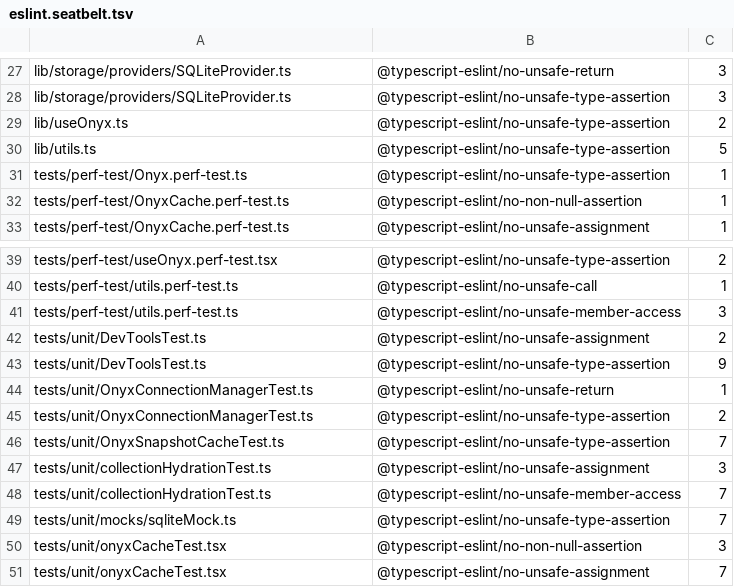
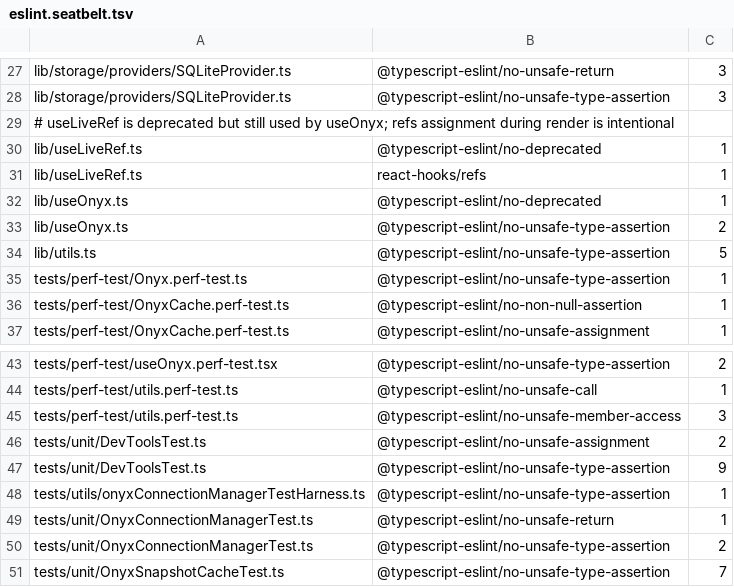
Before and after one commit to Expensify/react-native-onyx, a TSV file: eslint.seatbelt.tsv, drawn as a sheet; only a part is shown, gaps mark what is left out; the shorter side is filled out with more unchanged rows; the diff names each change by its address in the sheet, - before the commit and + after, or states it on an @@ line.

```diff
--- a/eslint.seatbelt.tsv
+++ b/eslint.seatbelt.tsv
+row 29: # useLiveRef is deprecated but still used by useOnyx; refs assignment during render is intentional
+row 30: lib/useLiveRef.ts | @typescript-eslint/no-deprecated | 1
+row 31: lib/useLiveRef.ts | react-hooks/refs | 1
+row 32: lib/useOnyx.ts | @typescript-eslint/no-deprecated | 1
+row 48: tests/utils/onyxConnectionManagerTestHarness.ts | @typescript-eslint/no-unsafe-type-assertion | 1
```
Also changed, not shown: 9 other files.
